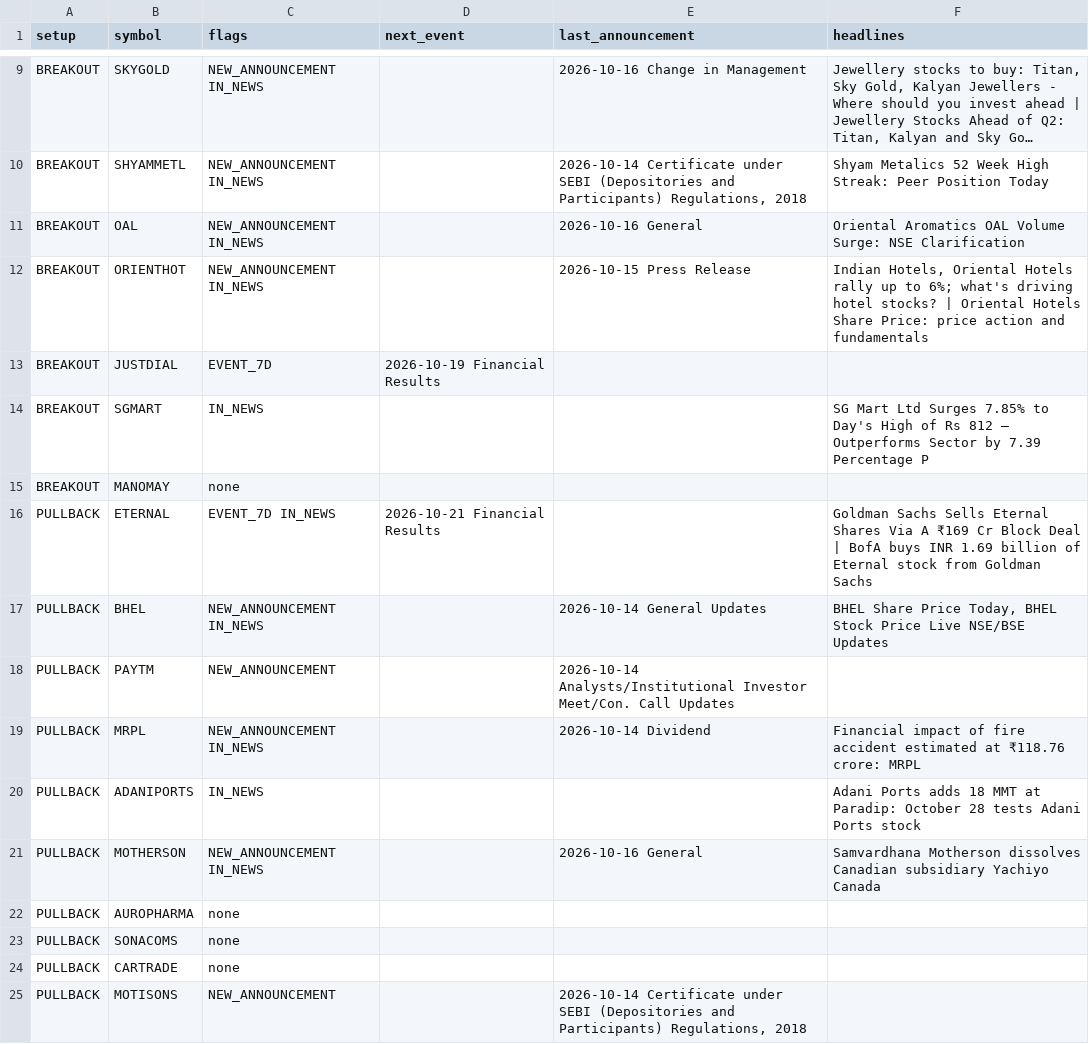
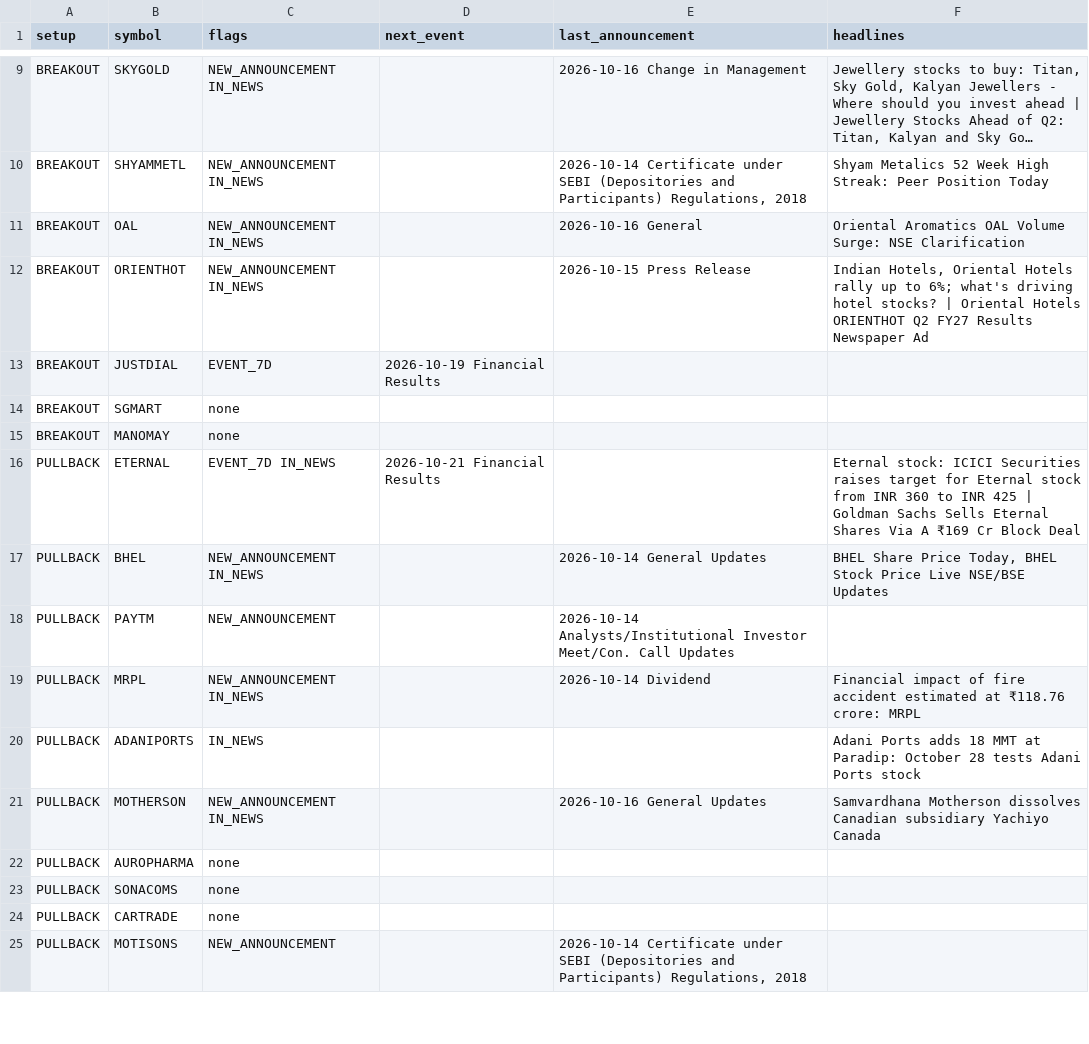
Before and after one commit to sufikipl-ops/swing-auto, a CSV file: out/news_events.csv, drawn as a sheet; only a part is shown, gaps mark what is left out; long unchanged cells end in …; the diff covers the shown part only.

```diff
--- a/out/news_events.csv
+++ b/out/news_events.csv
@@ -11,7 +11,7 @@ BREAKOUT,SHYAMMETL,NEW_ANNOUNCEMENT IN_NEWS,,"2026-10-14 Certificate under SEBI
 BREAKOUT,OAL,NEW_ANNOUNCEMENT IN_NEWS,,2026-10-16 General,Oriental Aromatics OAL Volume Surge: NSE Clarification
-BREAKOUT,ORIENTHOT,NEW_ANNOUNCEMENT IN_NEWS,,2026-10-15 Press Release,"Indian Hotels, Oriental Hotels rally up to 6%; what's driving hotel stocks? | Oriental Hotels Share Price: price action and fundamentals"
+BREAKOUT,ORIENTHOT,NEW_ANNOUNCEMENT IN_NEWS,,2026-10-15 Press Release,"Indian Hotels, Oriental Hotels rally up to 6%; what's driving hotel stocks? | Oriental Hotels ORIENTHOT Q2 FY27 Results Newspaper Ad"
 BREAKOUT,JUSTDIAL,EVENT_7D,2026-10-19 Financial Results,,
-BREAKOUT,SGMART,IN_NEWS,,,SG Mart Ltd Surges 7.85% to Day's High of Rs 812 — Outperforms Sector by 7.39 Percentage P
+BREAKOUT,SGMART,none,,,
 BREAKOUT,MANOMAY,none,,,
-PULLBACK,ETERNAL,EVENT_7D IN_NEWS,2026-10-21 Financial Results,,Goldman Sachs Sells Eternal Shares Via A ₹169 Cr Block Deal | BofA buys INR 1.69 billion of Eternal stock from Goldman Sachs
+PULLBACK,ETERNAL,EVENT_7D IN_NEWS,2026-10-21 Financial Results,,Eternal stock: ICICI Securities raises target for Eternal stock from INR 360 to INR 425 | Goldman Sachs Sells Eternal Shares Via A ₹169 Cr Block Deal
 PULLBACK,BHEL,NEW_ANNOUNCEMENT IN_NEWS,,2026-10-14 General Updates,"BHEL Share Price Today, BHEL Stock Price Live NSE/BSE Updates"
@@ -20,3 +20,3 @@ PULLBACK,MRPL,NEW_ANNOUNCEMENT IN_NEWS,,2026-10-14 Dividend,Financial impact of
 PULLBACK,ADANIPORTS,IN_NEWS,,,Adani Ports adds 18 MMT at Paradip: October 28 tests Adani Ports stock
-PULLBACK,MOTHERSON,NEW_ANNOUNCEMENT IN_NEWS,,2026-10-16 General,Samvardhana Motherson dissolves Canadian subsidiary Yachiyo Canada
+PULLBACK,MOTHERSON,NEW_ANNOUNCEMENT IN_NEWS,,2026-10-16 General Updates,Samvardhana Motherson dissolves Canadian subsidiary Yachiyo Canada
 PULLBACK,AUROPHARMA,none,,,
```
Also changed, not shown: 1 added row and 10 edited cells elsewhere in this file, docs/news_events.csv, 5 other files.
